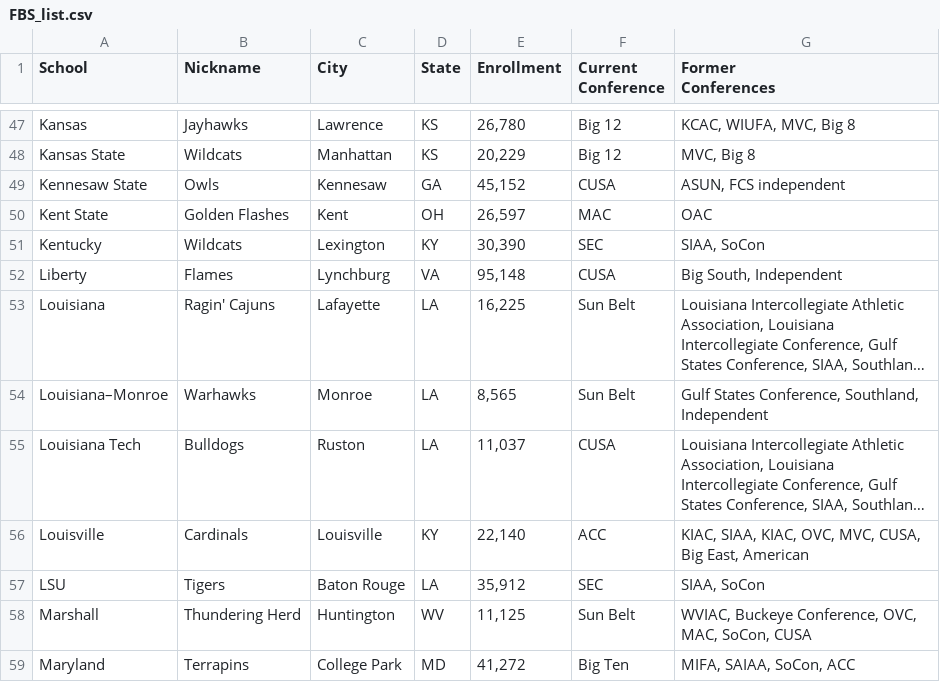
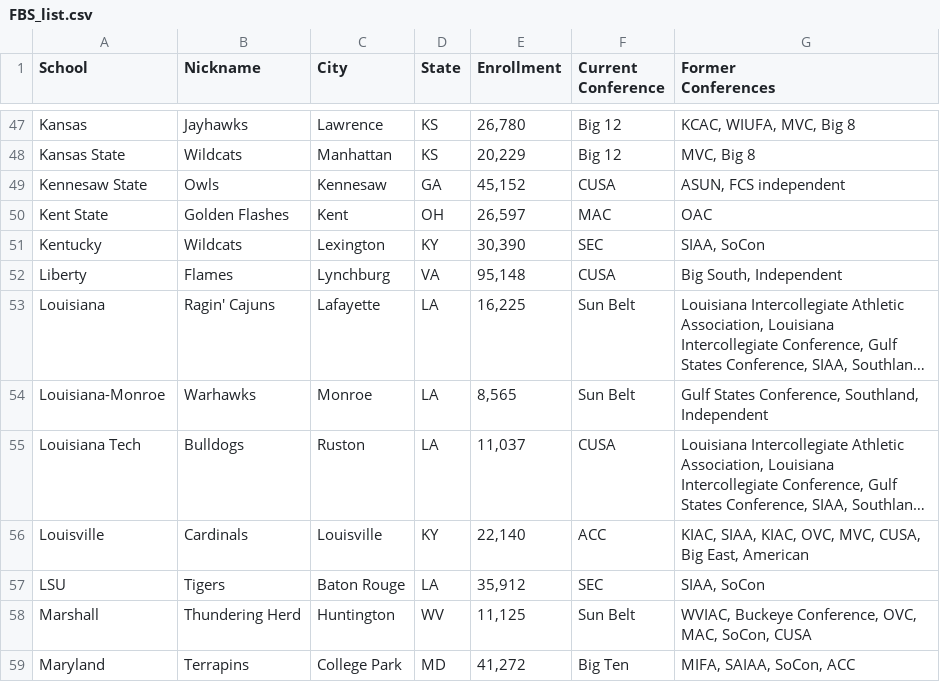
Before and after one commit to cartreran/stat100_final, a CSV file: data/FBS_list.csv, drawn as a sheet; only a part is shown, gaps mark what is left out; long unchanged cells end in …; the diff names each change by its address in the sheet, - before the commit and + after, or states it on an @@ line.

Commit message:
Formats names, conferences, and geo-data

```diff
--- a/data/FBS_list.csv
+++ b/data/FBS_list.csv
-A54 (School): Louisiana–Monroe
+A54 (School): Louisiana-Monroe
```
Also changed, not shown: 4 other files.
